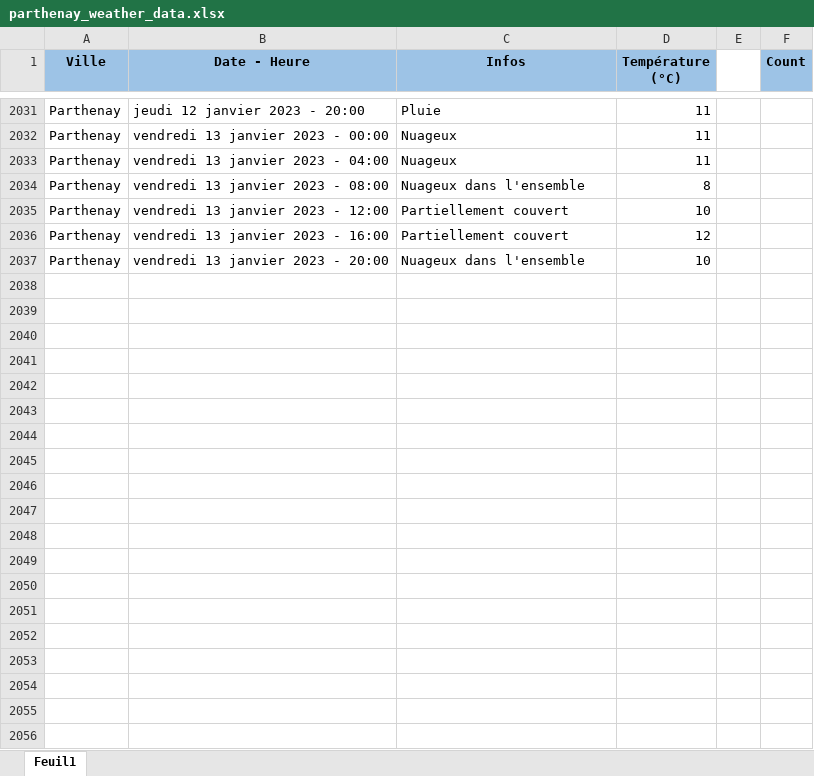
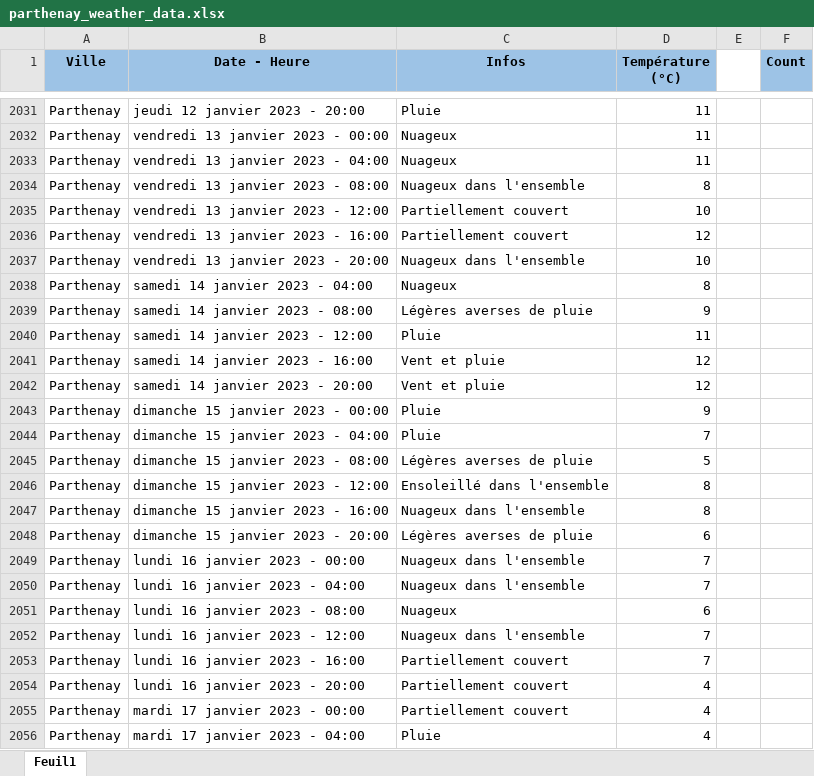
Before and after one commit to GuillaumeM92/La-Bouygue, an Excel workbook: apps/side-apps/weather/parthenay_weather_data.xlsx, sheet Feuil1, drawn as a sheet; only a part is shown, gaps mark what is left out; values as stored, in another font and other column widths than the file's, no borders; the diff covers the shown part only; the diff names each change by its address in the sheet, - before the commit and + after, or states it on an @@ line.

Commit message:
updated weather data

```diff
--- a/apps/side-apps/weather/parthenay_weather_data.xlsx (sheet Feuil1)
+++ b/apps/side-apps/weather/parthenay_weather_data.xlsx (sheet Feuil1)
+row 2038: Parthenay | samedi 14 janvier 2023 - 04:00 | Nuageux | 8
+row 2039: Parthenay | samedi 14 janvier 2023 - 08:00 | Légères averses de pluie | 9
+row 2040: Parthenay | samedi 14 janvier 2023 - 12:00 | Pluie | 11
+row 2041: Parthenay | samedi 14 janvier 2023 - 16:00 | Vent et pluie | 12
+row 2042: Parthenay | samedi 14 janvier 2023 - 20:00 | Vent et pluie | 12
+row 2043: Parthenay | dimanche 15 janvier 2023 - 00:00 | Pluie | 9
+row 2044: Parthenay | dimanche 15 janvier 2023 - 04:00 | Pluie | 7
+row 2045: Parthenay | dimanche 15 janvier 2023 - 08:00 | Légères averses de pluie | 5
+row 2046: Parthenay | dimanche 15 janvier 2023 - 12:00 | Ensoleillé dans l'ensemble | 8
+row 2047: Parthenay | dimanche 15 janvier 2023 - 16:00 | Nuageux dans l'ensemble | 8
+row 2048: Parthenay | dimanche 15 janvier 2023 - 20:00 | Légères averses de pluie | 6
+row 2049: Parthenay | lundi 16 janvier 2023 - 00:00 | Nuageux dans l'ensemble | 7
+row 2050: Parthenay | lundi 16 janvier 2023 - 04:00 | Nuageux dans l'ensemble | 7
+row 2051: Parthenay | lundi 16 janvier 2023 - 08:00 | Nuageux | 6
+row 2052: Parthenay | lundi 16 janvier 2023 - 12:00 | Nuageux dans l'ensemble | 7
+row 2053: Parthenay | lundi 16 janvier 2023 - 16:00 | Partiellement couvert | 7
+row 2054: Parthenay | lundi 16 janvier 2023 - 20:00 | Partiellement couvert | 4
+row 2055: Parthenay | mardi 17 janvier 2023 - 00:00 | Partiellement couvert | 4
+row 2056: Parthenay | mardi 17 janvier 2023 - 04:00 | Pluie | 4
```
Also changed, not shown: 23 added rows and 1 edited cell elsewhere in this sheet.
